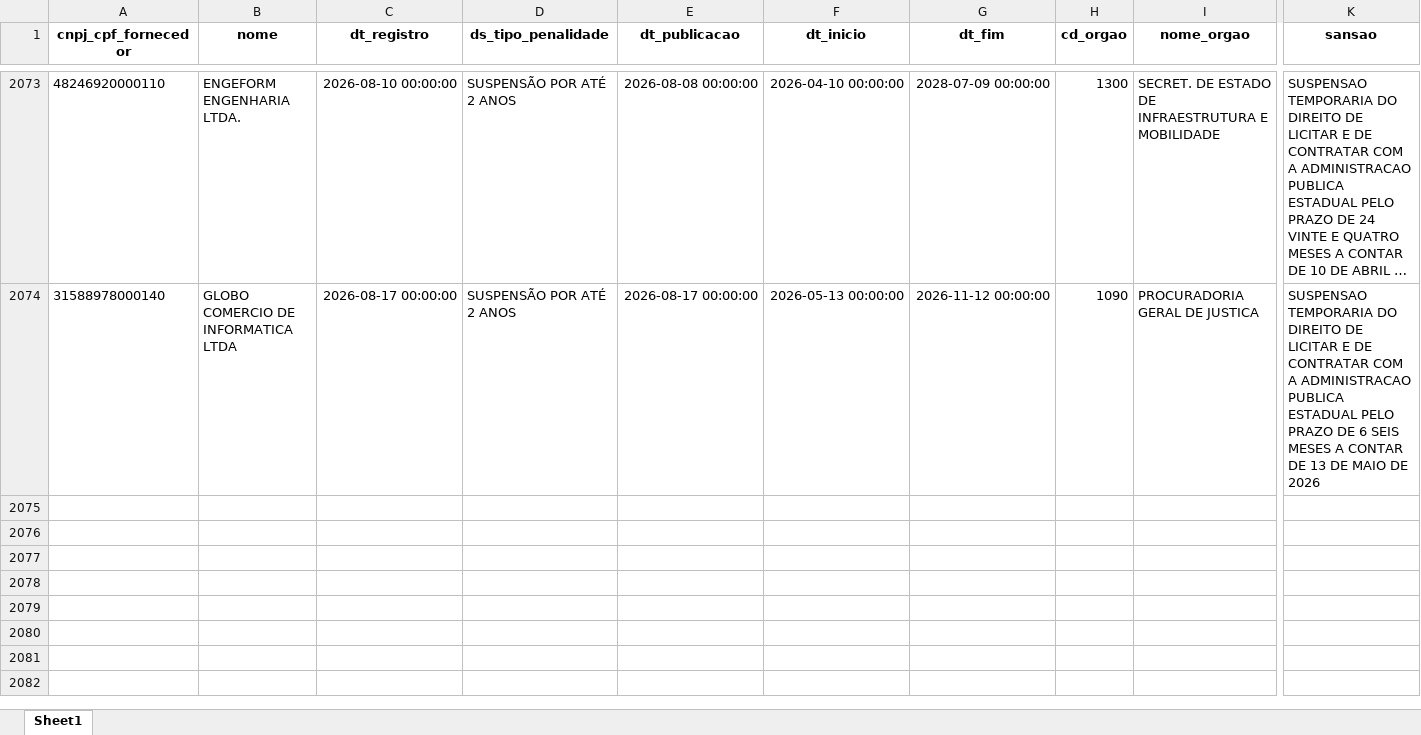
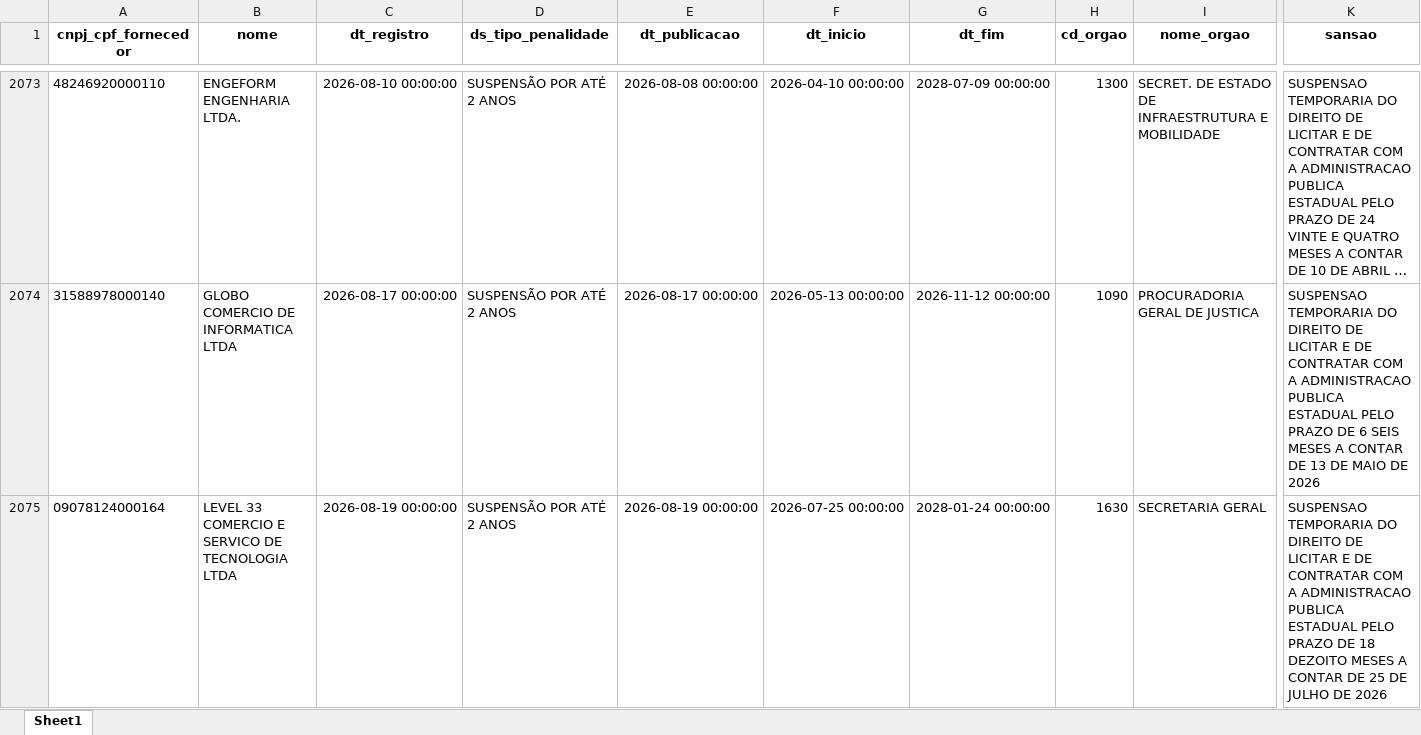
Before and after one commit to transparencia-mg/portal_cafimp, an Excel workbook: upload/cafimp.xlsx, sheet Sheet1, drawn as a sheet; only a part is shown, gaps mark what is left out; long unchanged cells end in …; values as stored, in another font and other column widths than the file's, no borders; rows hold the shown columns only; the diff names each change by its address in the sheet, - before the commit and + after, or states it on an @@ line.

Commit message:
Atualização diária portal_cafimp

```diff
--- a/upload/cafimp.xlsx (sheet Sheet1)
+++ b/upload/cafimp.xlsx (sheet Sheet1)
+row 2075: 09078124000164 | LEVEL 33 COMERCIO E SERVICO DE TECNOLOGIA LTDA | 2026-08-19 00:00:00 | SUSPENSÃO POR ATÉ 2 ANOS | 2026-08-19 00:00:00 | 2026-07-25 00:00:00 | 2028-01-24 00:00:00 | 1630 | SECRETARIA GERAL | SUSPENSAO TEMPORARIA DO DIREITO DE LICITAR E DE CONTRATAR COM A ADMINISTRACAO PUBLICA ESTADUAL PELO PRAZO DE 18 DEZOITO MESES A CONTAR DE 25 DE JULHO DE 2026
```
Also changed, not shown: 1 other file.
